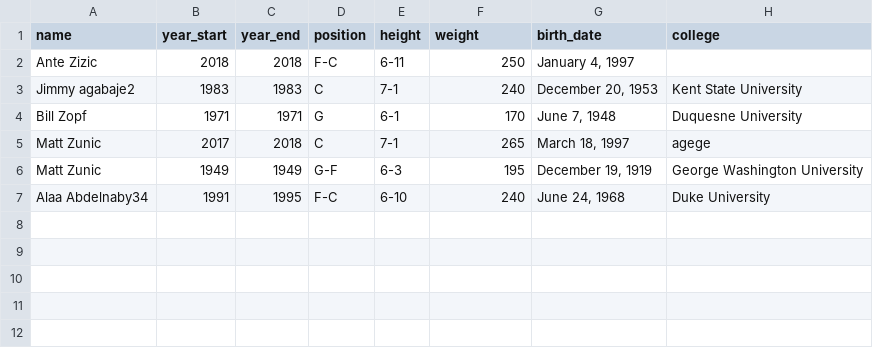
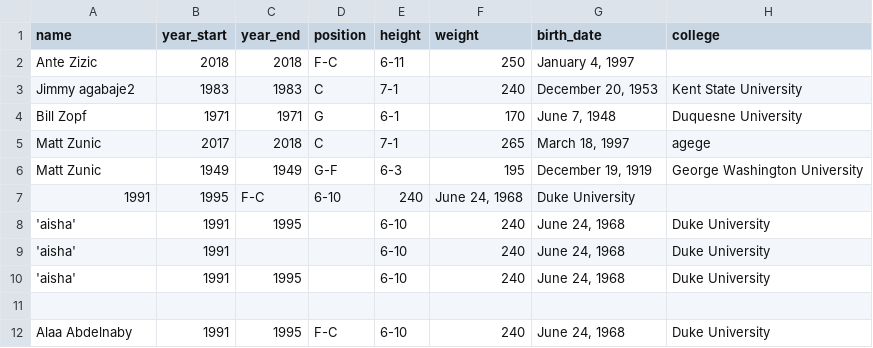
Before and after one commit to veiled-coder/LiteDB, a CSV file: mysqlite/nba_player_data.csv, drawn as a sheet.

```diff
--- a/mysqlite/nba_player_data.csv
+++ b/mysqlite/nba_player_data.csv
@@ -6,2 +6,7 @@ Matt Zunic,2017,2018,C,7-1,265,"March 18, 1997",agege
 Matt Zunic,1949,1949,G-F,6-3,195,"December 19, 1919",George Washington University
-Alaa Abdelnaby34,1991,1995,F-C,6-10,240,"June 24, 1968",Duke University
+1991,1995,F-C,6-10,240,"June 24, 1968",Duke University,
+'aisha',1991,1995,,6-10,240,"June 24, 1968",Duke University
+'aisha',1991,,,6-10,240,"June 24, 1968",Duke University
+'aisha',1991,1995,,6-10,240,"June 24, 1968",Duke University
+
+Alaa Abdelnaby,1991,1995,F-C,6-10,240,"June 24, 1968",Duke University
```
Also changed, not shown: 3 other files.
